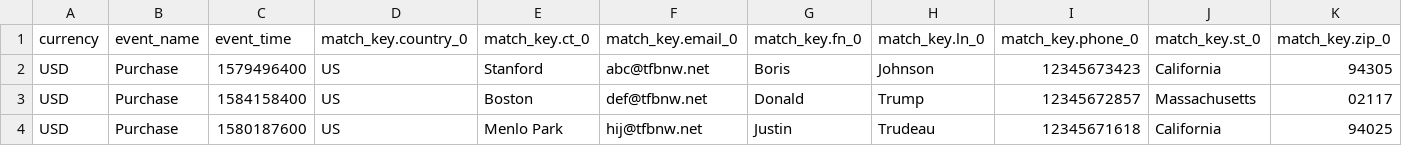
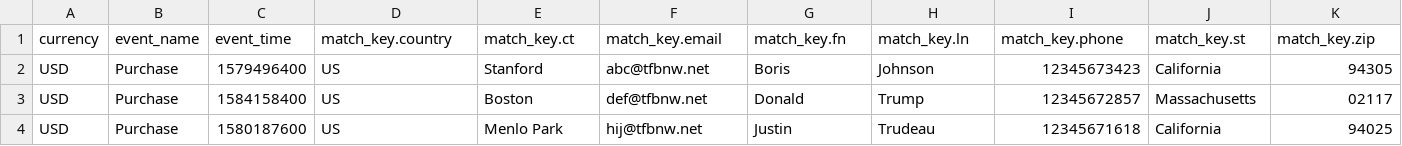
Before and after one commit to dosz-fb/SE-projects, a CSV file: offline_ftp_hasher/sample.inputs.csv, drawn as a sheet; only a part is shown; the diff names each change by its address in the sheet, - before the commit and + after, or states it on an @@ line.

Commit message:
Update sample.inputs.csv

```diff
--- a/offline_ftp_hasher/sample.inputs.csv
+++ b/offline_ftp_hasher/sample.inputs.csv
-D1: match_key.country_0
+D1: match_key.country
-E1: match_key.ct_0
+E1: match_key.ct
-F1: match_key.email_0
+F1: match_key.email
-G1: match_key.fn_0
+G1: match_key.fn
-H1: match_key.ln_0
+H1: match_key.ln
-I1: match_key.phone_0
+I1: match_key.phone
-J1: match_key.st_0
+J1: match_key.st
-K1: match_key.zip_0
+K1: match_key.zip
```
